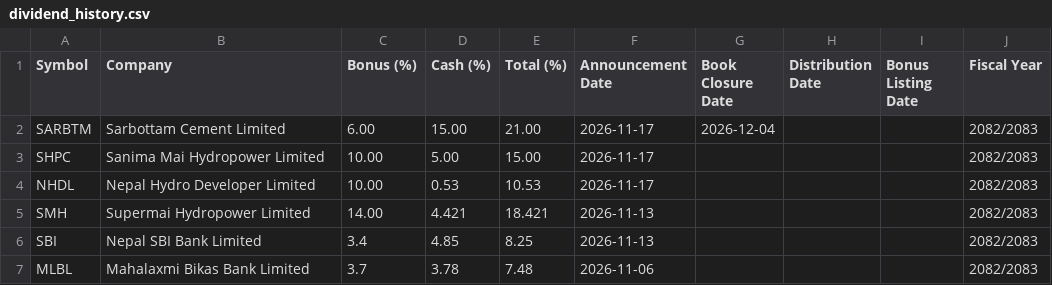
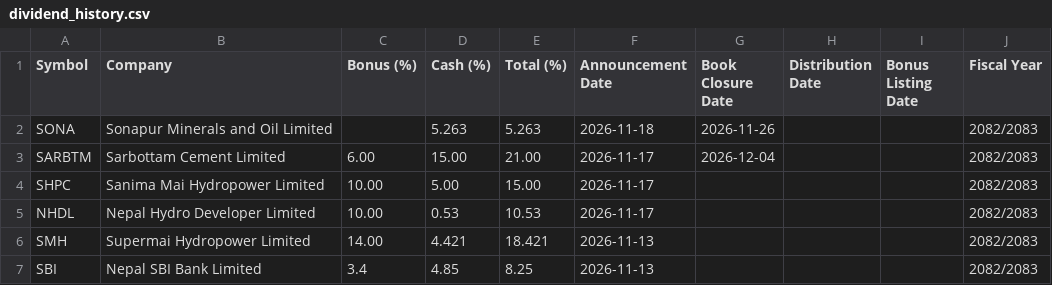
Before and after one commit to bikakhilesh/dividend-history, a CSV file: dividend_history.csv, drawn as a sheet; only a part is shown; the shorter side is filled out with more unchanged rows; the diff names each change by its address in the sheet, - before the commit and + after, or states it on an @@ line.

```diff
--- a/dividend_history.csv
+++ b/dividend_history.csv
+row 2: SONA | Sonapur Minerals and Oil Limited |  | 5.263 | 5.263 | 2026-11-18 | 2026-11-26 |  |  | 2082/2083
```
